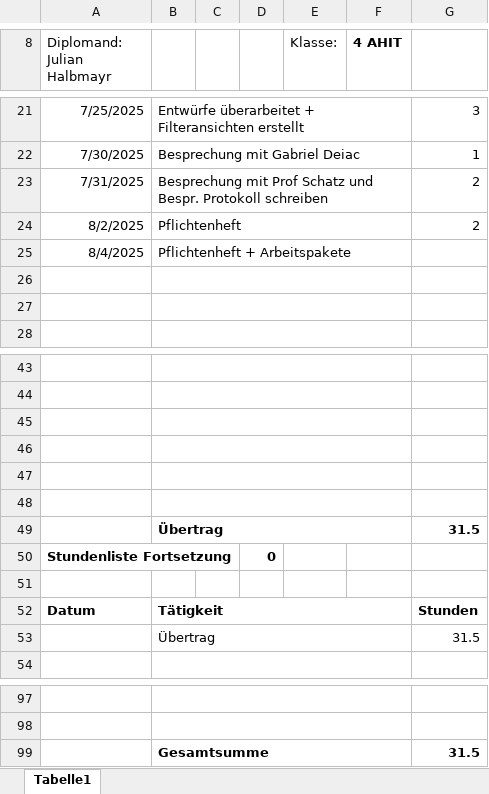
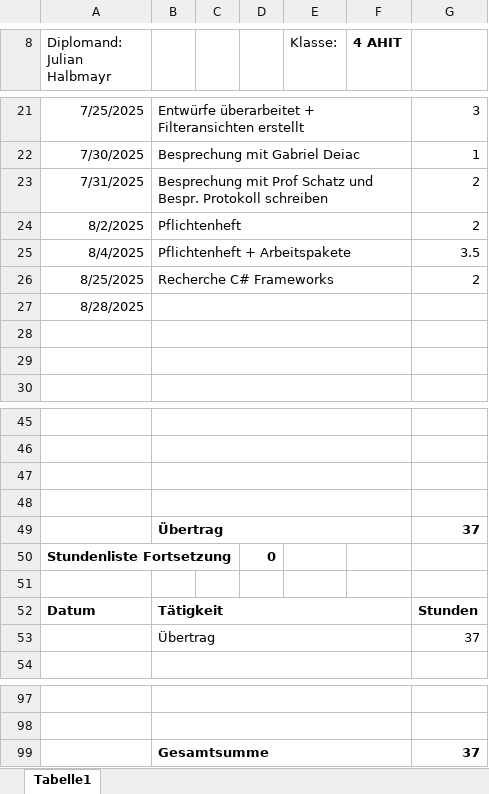
Before and after one commit to HalbmayrJulian/Digitales-Flugplatzmanagement, an Excel workbook: Stundenaufzeichnungen/Julian Halbmayr/DA_Stundenaufzeichnungen-JulianHalbmayr.xlsx, sheet Tabelle1, drawn as a sheet; only a part is shown, gaps mark what is left out; values as stored, in another font and other column widths than the file's, no borders; charts and pictures not drawn; removed rows and columns are numbered as before the commit, all else as after; the diff names each change by its address in the sheet, - before the commit and + after, or states it on an @@ line.

```diff
--- a/Stundenaufzeichnungen/Julian Halbmayr/DA_Stundenaufzeichnungen-JulianHalbmayr.xlsx (sheet Tabelle1)
+++ b/Stundenaufzeichnungen/Julian Halbmayr/DA_Stundenaufzeichnungen-JulianHalbmayr.xlsx (sheet Tabelle1)
-G25: (empty)
+G25: 3.5
+row 26: 8/25/2025 | Recherche C# Frameworks |  |  |  |  | 2
+row 27: 8/28/2025
-row 49: (empty)
+row 49:  | Übertrag |  |  |  |  | 37
-row 48: (empty)
-row 49:  | Übertrag |  |  |  |  | 31.5
-G53: 31.5
+G53: 37
-G99: 31.5
+G99: 37
```
Also changed, not shown: 2 other files.
